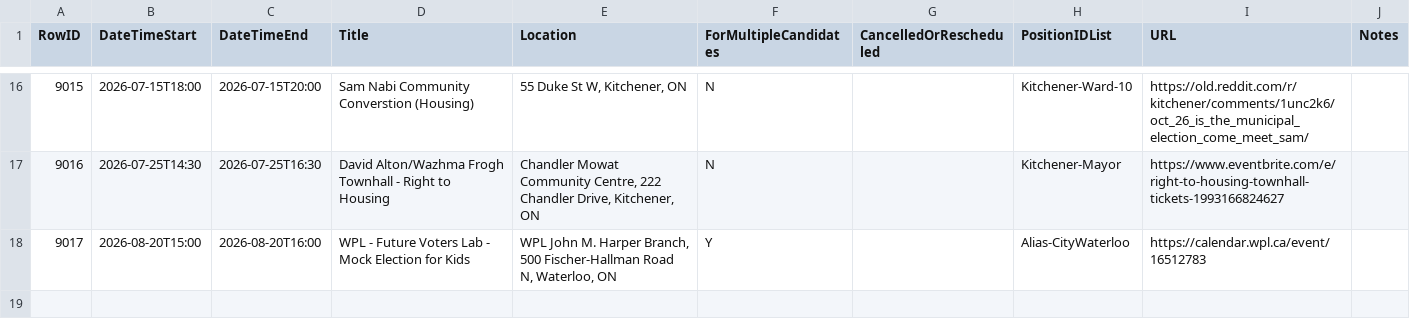
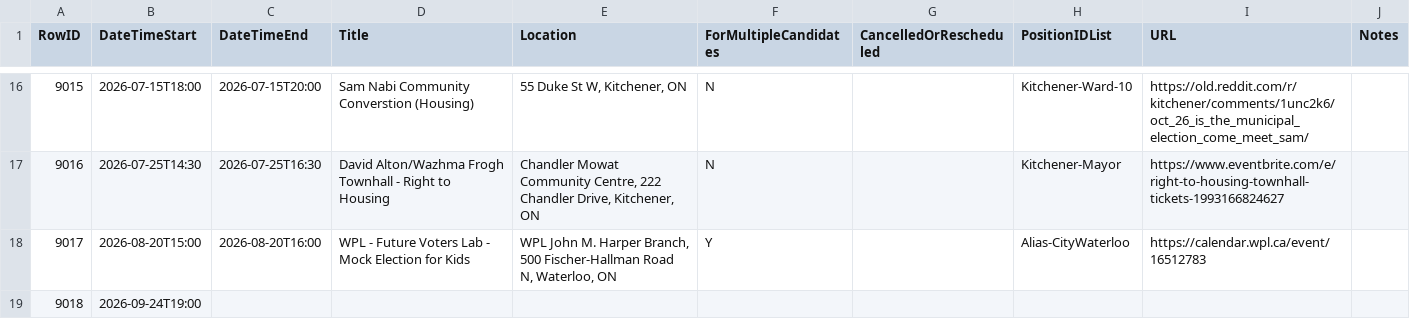
Before and after one commit to CivicTechWR/WRVotesPlaceholder, a CSV file: docs/_data/sync/events.csv, drawn as a sheet; only a part is shown, gaps mark what is left out.

Commit message:
Auto-commit: updated events.csv from Google Docs

```diff
--- a/docs/_data/sync/events.csv
+++ b/docs/_data/sync/events.csv
@@ -18 +18,2 @@ RowID,DateTimeStart,DateTimeEnd,Title,Location,ForMultipleCandidates,CancelledOr
 9017,2026-08-20T15:00,2026-08-20T16:00,WPL - Future Voters Lab - Mock Election for Kids,"WPL John M. Harper Branch, 500 Fischer-Hallman Road N, Waterloo, ON",Y,,Alias-CityWaterloo,https://calendar.wpl.ca/event/16512783,
+9018,2026-09-24T19:00,,,,,,,,
```
